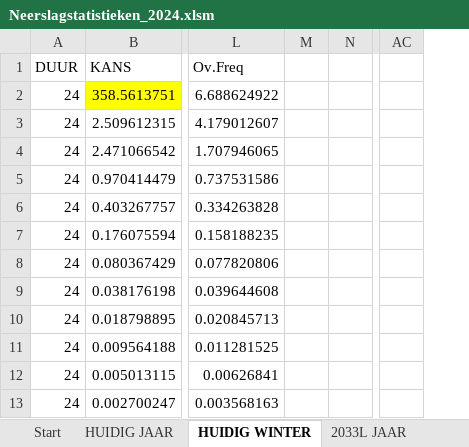
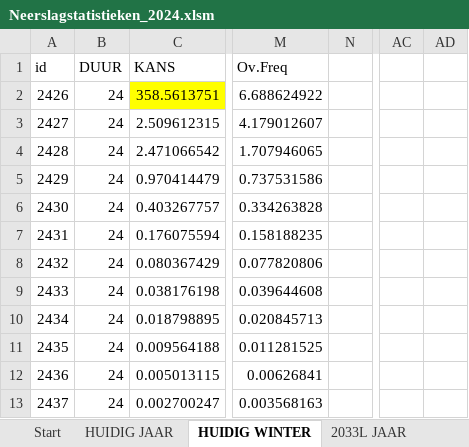
Before and after one commit to SiebeBosch/Neerslagstatistiek, an Excel workbook: Excel/Neerslagstatistieken_2024.xlsm, sheet HUIDIG WINTER, drawn as a sheet; only a part is shown, gaps mark what is left out; values as stored, in another font and other column widths than the file's, no borders; removed rows and columns are numbered as before the commit, all else as after; the diff names each change by its address in the sheet, - before the commit and + after, or states it on an @@ line.

Commit message:
'added_id_column'

```diff
--- a/Excel/Neerslagstatistieken_2024.xlsm (sheet HUIDIG WINTER)
+++ b/Excel/Neerslagstatistieken_2024.xlsm (sheet HUIDIG WINTER)
+column A (id), rows 2-13: 2426 | 2427 | 2428 | 2429 | 2430 | 2431 | 2432 | 2433 | 2434 | 2435 | 2436 | 2437
-column M, empty
+column AD, empty
```
Also changed, not shown: sheet HUIDIG JAAR, sheet 2033L WINTER, sheet 2050L WINTER, sheet 2100H WINTER, sheet 2150H WINTER, sheet 2150M WINTER, 13 more sheets, formulas that keep their value, charts or pictures.
